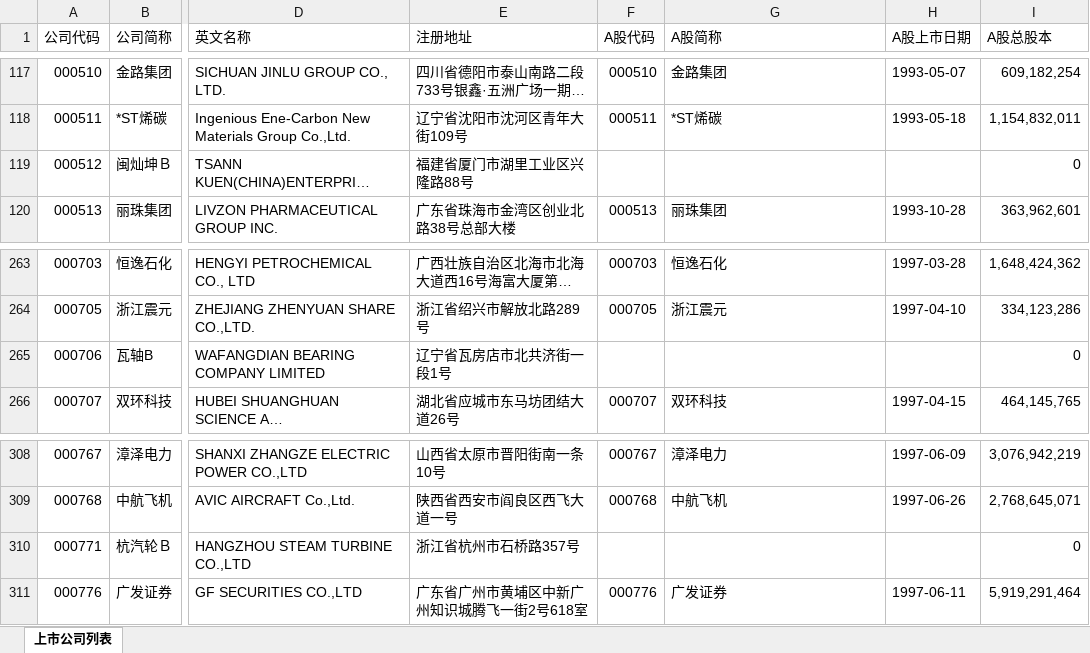
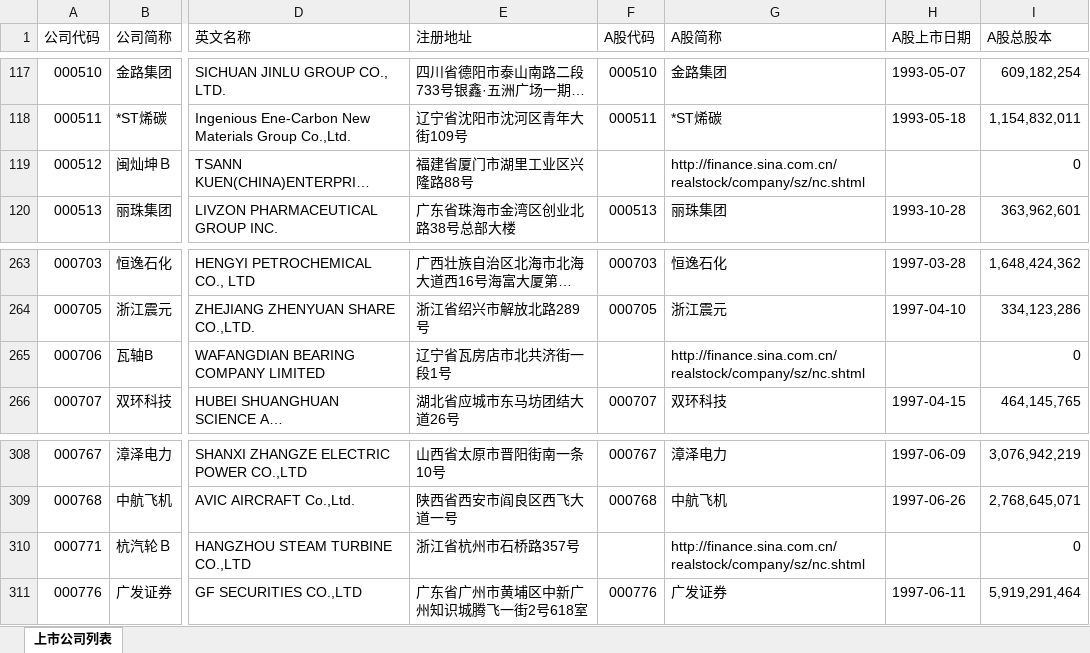
Before and after one commit to niczhou/ncstock, an Excel workbook: res/20180107listsz.xlsx, sheet 上市公司列表, drawn as a sheet; only a part is shown, gaps mark what is left out; long unchanged cells end in …; values as stored, in another font and other column widths than the file's, no cell formats; the diff covers the shown part only; the diff names each change by its address in the sheet, - before the commit and + after, or states it on an @@ line.

```diff
--- a/res/20180107listsz.xlsx (sheet 上市公司列表)
+++ b/res/20180107listsz.xlsx (sheet 上市公司列表)
-G119 (A股简称): (empty)
+G119 (A股简称): http://finance.sina.com.cn/realstock/company/sz/nc.shtml
-G265 (A股简称): (empty)
+G265 (A股简称): http://finance.sina.com.cn/realstock/company/sz/nc.shtml
-G310 (A股简称): (empty)
+G310 (A股简称): http://finance.sina.com.cn/realstock/company/sz/nc.shtml
```
Also changed, not shown: 8 edited cells elsewhere in this sheet, cell formats, res/20180107listsh.xlsx, 2 other files.
